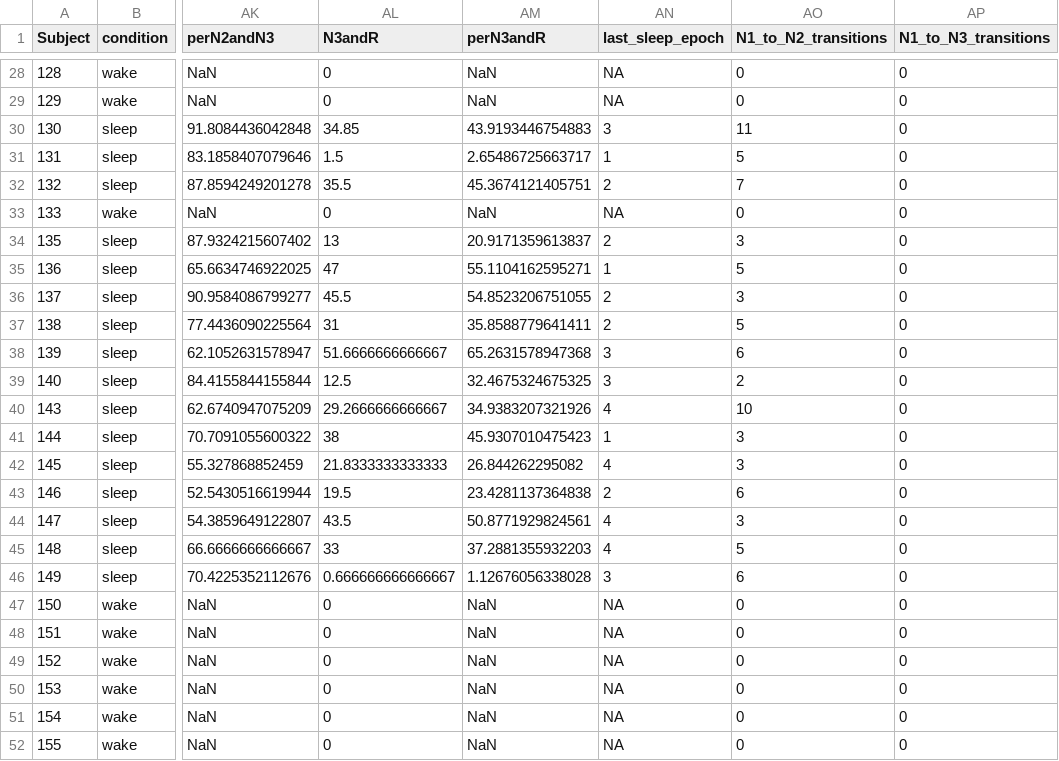
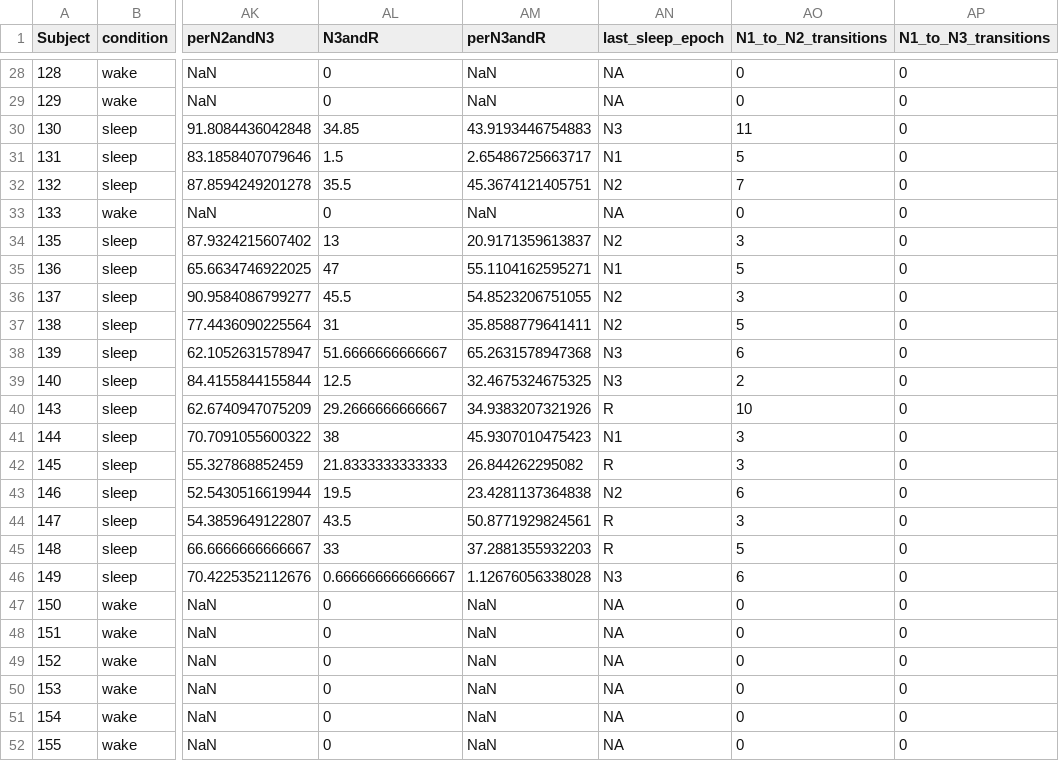
Before and after one commit to katie-reis/PLPSG, a CSV file: Dataframes/Combined-Dataframes/PLPSG_PL_surveys_and_PSG_wider.csv, drawn as a sheet; only a part is shown, gaps mark what is left out; the diff covers the shown part only; the diff names each change by its address in the sheet, - before the commit and + after, or states it on an @@ line.

```diff
--- a/Dataframes/Combined-Dataframes/PLPSG_PL_surveys_and_PSG_wider.csv
+++ b/Dataframes/Combined-Dataframes/PLPSG_PL_surveys_and_PSG_wider.csv
-AN30 (last_sleep_epoch): 3
+AN30 (last_sleep_epoch): N3
-AN31 (last_sleep_epoch): 1
+AN31 (last_sleep_epoch): N1
-AN32 (last_sleep_epoch): 2
+AN32 (last_sleep_epoch): N2
-AN34 (last_sleep_epoch): 2
+AN34 (last_sleep_epoch): N2
-AN35 (last_sleep_epoch): 1
+AN35 (last_sleep_epoch): N1
-AN36:AN37 (last_sleep_epoch): 2
+AN36:AN37 (last_sleep_epoch): N2
-AN38:AN39 (last_sleep_epoch): 3
+AN38:AN39 (last_sleep_epoch): N3
-AN40 (last_sleep_epoch): 4
+AN40 (last_sleep_epoch): R
-AN41 (last_sleep_epoch): 1
+AN41 (last_sleep_epoch): N1
-AN42 (last_sleep_epoch): 4
+AN42 (last_sleep_epoch): R
-AN43 (last_sleep_epoch): 2
+AN43 (last_sleep_epoch): N2
-AN44:AN45 (last_sleep_epoch): 4
+AN44:AN45 (last_sleep_epoch): R
-AN46 (last_sleep_epoch): 3
+AN46 (last_sleep_epoch): N3
```
Also changed, not shown: 13 edited cells elsewhere in this file, Dataframes/Combined-Dataframes/PLPSG_PL_surveys_and_PSG_longer.csv, Dataframes/Combined-Dataframes/PLPSG_PL_surveys_and_PSG_longer_abbrev_for_analysis.csv, 1 other file.
